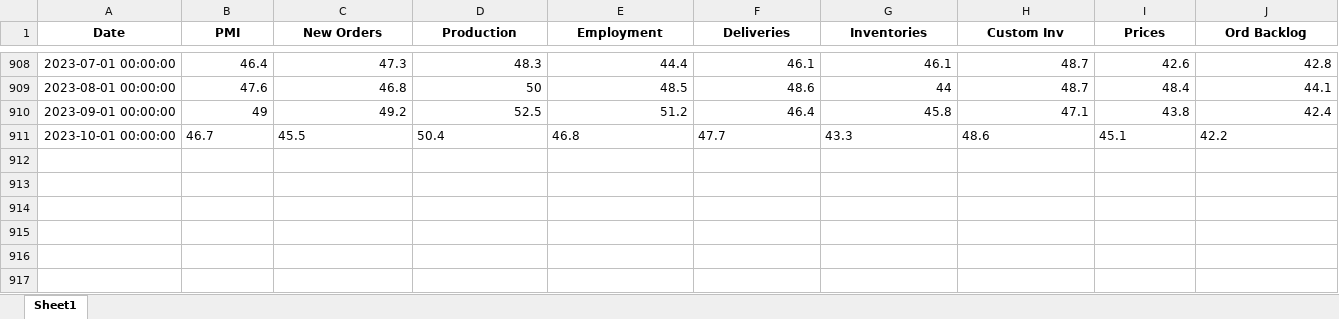
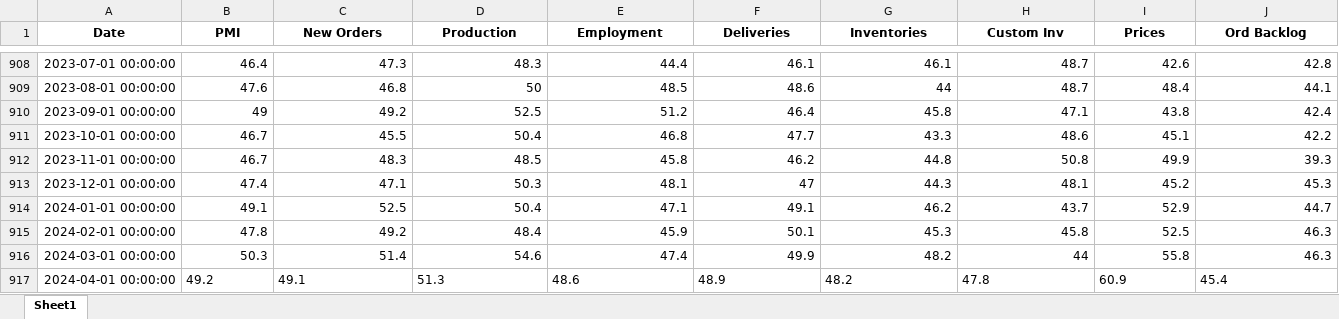
Before and after one commit to Jackylegend/dataset, an Excel workbook: pmi/pmi_level.xlsx, sheet Sheet1, drawn as a sheet; only a part is shown, gaps mark what is left out; values as stored, in another font and other column widths than the file's, no borders; rows hold the shown columns only; the diff covers the shown part only; the diff names each change by its address in the sheet, - before the commit and + after, or states it on an @@ line.

```diff
--- a/pmi/pmi_level.xlsx (sheet Sheet1)
+++ b/pmi/pmi_level.xlsx (sheet Sheet1)
-B911:J911 alignment: left
+B911:J911 alignment: right
+row 912: 2023-11-01 00:00:00 | 46.7 | 48.3 | 48.5 | 45.8 | 46.2 | 44.8 | 50.8 | 49.9 | 39.3
+row 913: 2023-12-01 00:00:00 | 47.4 | 47.1 | 50.3 | 48.1 | 47 | 44.3 | 48.1 | 45.2 | 45.3
+row 914: 2024-01-01 00:00:00 | 49.1 | 52.5 | 50.4 | 47.1 | 49.1 | 46.2 | 43.7 | 52.9 | 44.7
+row 915: 2024-02-01 00:00:00 | 47.8 | 49.2 | 48.4 | 45.9 | 50.1 | 45.3 | 45.8 | 52.5 | 46.3
+row 916: 2024-03-01 00:00:00 | 50.3 | 51.4 | 54.6 | 47.4 | 49.9 | 48.2 | 44 | 55.8 | 46.3
+row 917: 2024-04-01 00:00:00 | 49.2 | 49.1 | 51.3 | 48.6 | 48.9 | 48.2 | 47.8 | 60.9 | 45.4
```
Also changed, not shown: cell formats elsewhere in this sheet, pmi/comments.xlsx, pmi/commmodity_down.xlsx, 4 other files.
